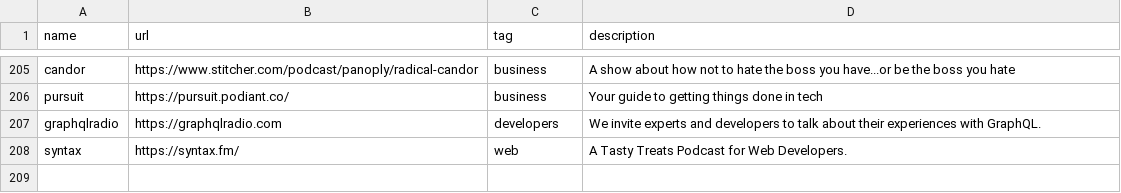
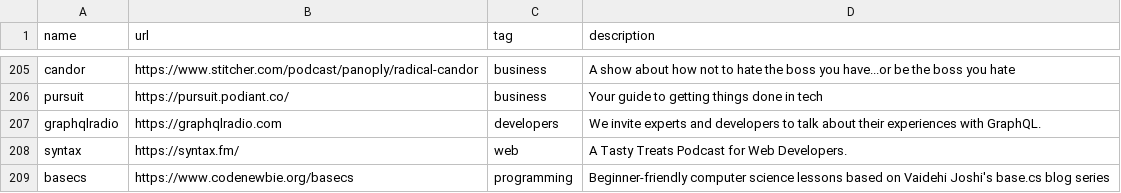
Before and after one commit to griffio/griffio.github.io, a CSV file: _data/techpodcasts.csv, drawn as a sheet; only a part is shown, gaps mark what is left out.

Commit message:
basecs

```diff
--- a/_data/techpodcasts.csv
+++ b/_data/techpodcasts.csv
@@ -208 +208,2 @@ graphqlradio,https://graphqlradio.com,developers,"We invite experts and develope
 syntax,https://syntax.fm/,web,"A Tasty Treats Podcast for Web Developers."
+basecs,https://www.codenewbie.org/basecs,programming,"Beginner-friendly computer science lessons based on Vaidehi Joshi's base.cs blog series"
```
